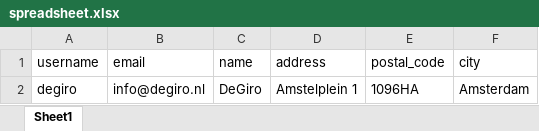
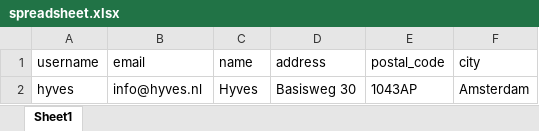
Before and after one commit to tmhbrts/vacit, an Excel workbook: spreadsheet.xlsx, sheet Sheet1, drawn as a sheet; values as stored, in another font and other column widths than the file's, no borders; removed rows and columns are numbered as before the commit, all else as after; the diff names each change by its address in the sheet, - before the commit and + after, or states it on an @@ line.

```diff
--- a/spreadsheet.xlsx (sheet Sheet1)
+++ b/spreadsheet.xlsx (sheet Sheet1)
-row 2: degiro | info@degiro.nl | DeGiro | Amstelplein 1 | 1096HA | Amsterdam
+row 2: hyves | info@hyves.nl | Hyves | Basisweg 30 | 1043AP | Amsterdam
```
Also changed, not shown: 3 other files.
